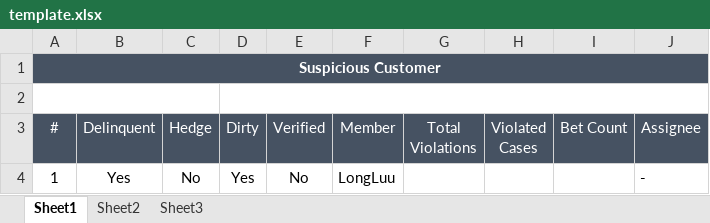
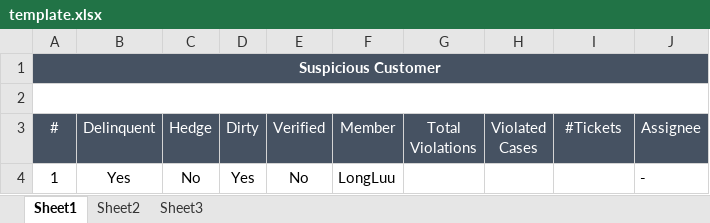
Before and after one commit to starixvn/spu_FraudSensor, an Excel workbook: Fanex.NAP.FS.Websites/App_Data/Excel Template/SuspiciousCustomer/template.xlsx, sheet Sheet1, drawn as a sheet; values as stored, in another font and other column widths than the file's, no borders; the diff names each change by its address in the sheet, - before the commit and + after, or states it on an @@ line.

Commit message:
89751 - update excel template

```diff
--- a/Fanex.NAP.FS.Websites/App_Data/Excel Template/SuspiciousCustomer/template.xlsx (sheet Sheet1)
+++ b/Fanex.NAP.FS.Websites/App_Data/Excel Template/SuspiciousCustomer/template.xlsx (sheet Sheet1)
-A2:C2 merged
+A2:J2 merged
-D2:J2 merged
-I3: Bet Count
+I3: #Tickets
```
